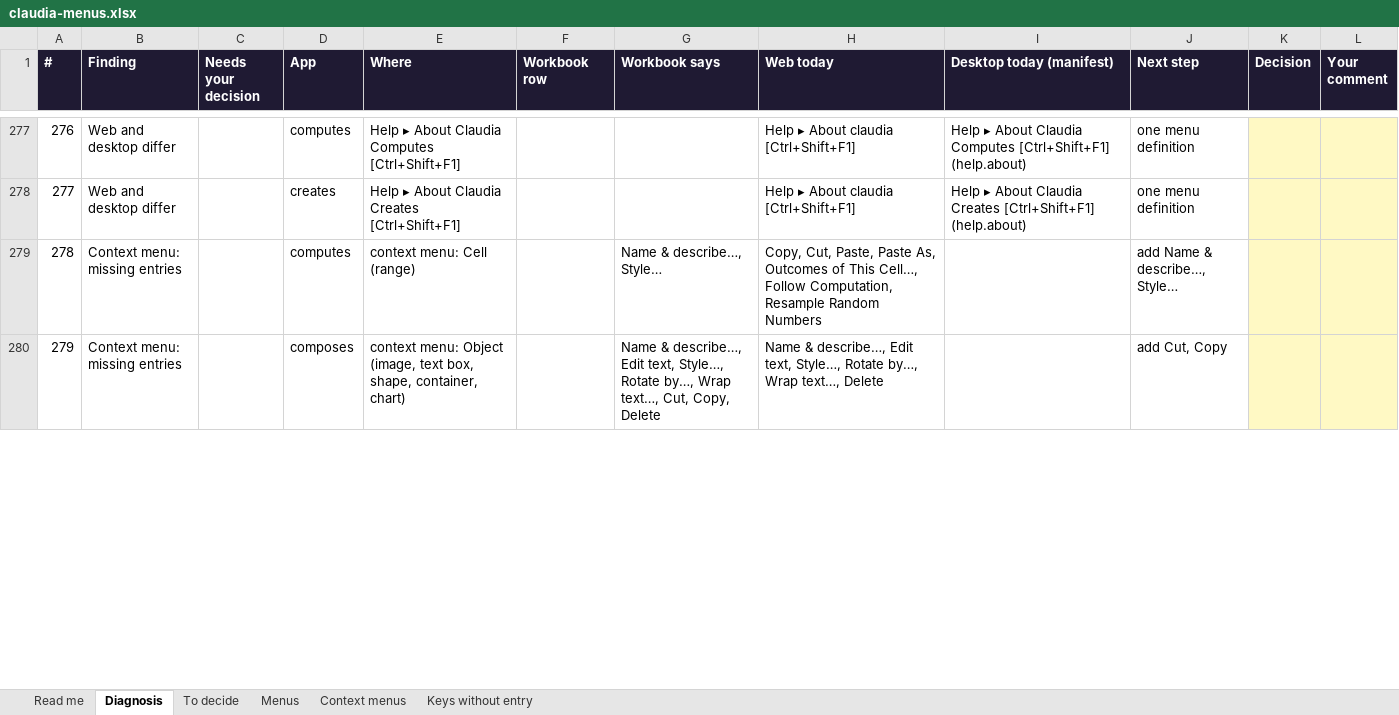
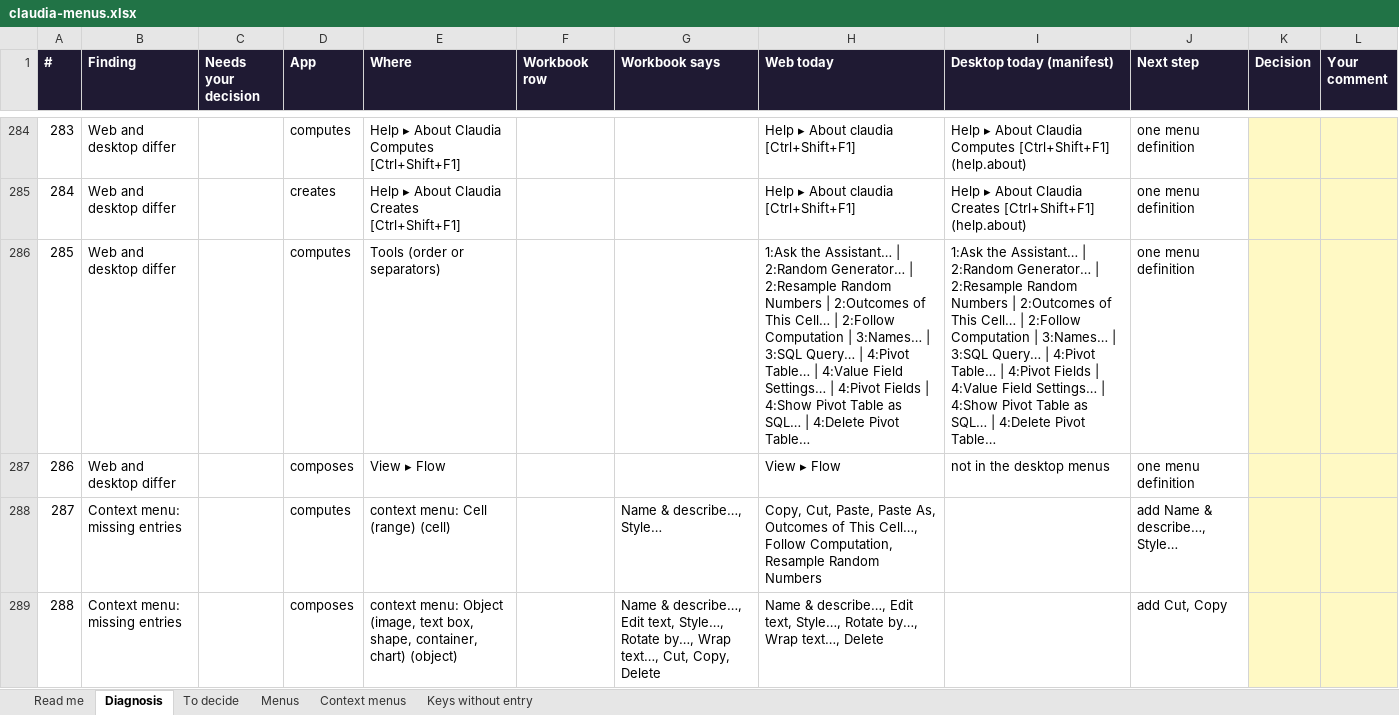
Before and after one commit to claudiaoffice/claudia, an Excel workbook: claudiaoffice-log/notes/claudia-menus.xlsx, sheet Diagnosis, drawn as a sheet; only a part is shown, gaps mark what is left out; values as stored, in another font and other column widths than the file's, no borders; addresses are those after the commit; the diff covers the shown part only; the diff names each change by its address in the sheet, - before the commit and + after, or states it on an @@ line.

```diff
--- a/claudiaoffice-log/notes/claudia-menus.xlsx (sheet Diagnosis)
+++ b/claudiaoffice-log/notes/claudia-menus.xlsx (sheet Diagnosis)
@@ column A (#) renumbered between rows 11 and 448 @@
+row 286: 285 | Web and desktop differ |  | computes | Tools (order or separators) |  |  | 1:Ask the Assistant… | 2:Random Generator… | 2:Resample Random Numbers | 2:Outcomes of This Cell… | 2:Follow Computation | 3:Names… | 3:SQL Query… | 4:Pivot Table… | 4:Value Field Settings… | 4:Pivot Fields | 4:Show Pivot Table as SQL… | 4:Delete Pivot Table… | 1:Ask the Assistant… | 2:Random Generator… | 2:Resample Random Numbers | 2:Outcomes of This Cell… | 2:Follow Computation | 3:Names… | 3:SQL Query… | 4:Pivot Table… | 4:Pivot Fields | 4:Value Field Settings… | 4:Show Pivot Table as SQL… | 4:Delete Pivot Table… | one menu definition
+row 287: 286 | Web and desktop differ |  | composes | View ▸ Flow |  |  | View ▸ Flow | not in the desktop menus | one menu definition
-E288 (Where): context menu: Cell (range)
+E288 (Where): context menu: Cell (range) (cell)
-E289 (Where): …container, chart)
+E289 (Where): …container, chart) (object)
```
Also changed, not shown: 51 added rows, 6 removed rows and 38 edited cells elsewhere in this sheet, 4 other files.
